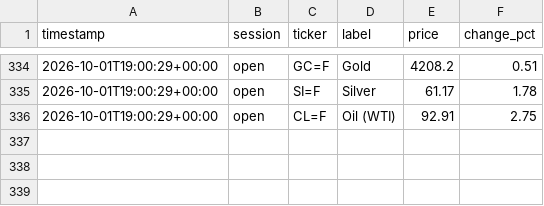
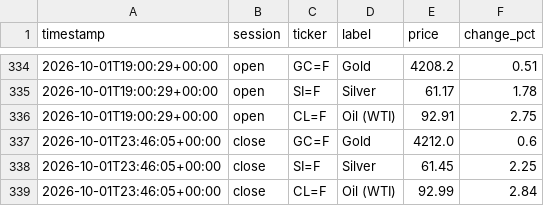
Before and after one commit to ericustayev-dot/Thecolorgreen, a CSV file: commodities_history.csv, drawn as a sheet; only a part is shown, gaps mark what is left out; the diff names each change by its address in the sheet, - before the commit and + after, or states it on an @@ line.

```diff
--- a/commodities_history.csv
+++ b/commodities_history.csv
+row 337: 2026-10-01T23:46:05+00:00 | close | GC=F | Gold | 4212.0 | 0.6
+row 338: 2026-10-01T23:46:05+00:00 | close | SI=F | Silver | 61.45 | 2.25
+row 339: 2026-10-01T23:46:05+00:00 | close | CL=F | Oil (WTI) | 92.99 | 2.84
```
Also changed, not shown: history.csv, world_news_log.csv.
